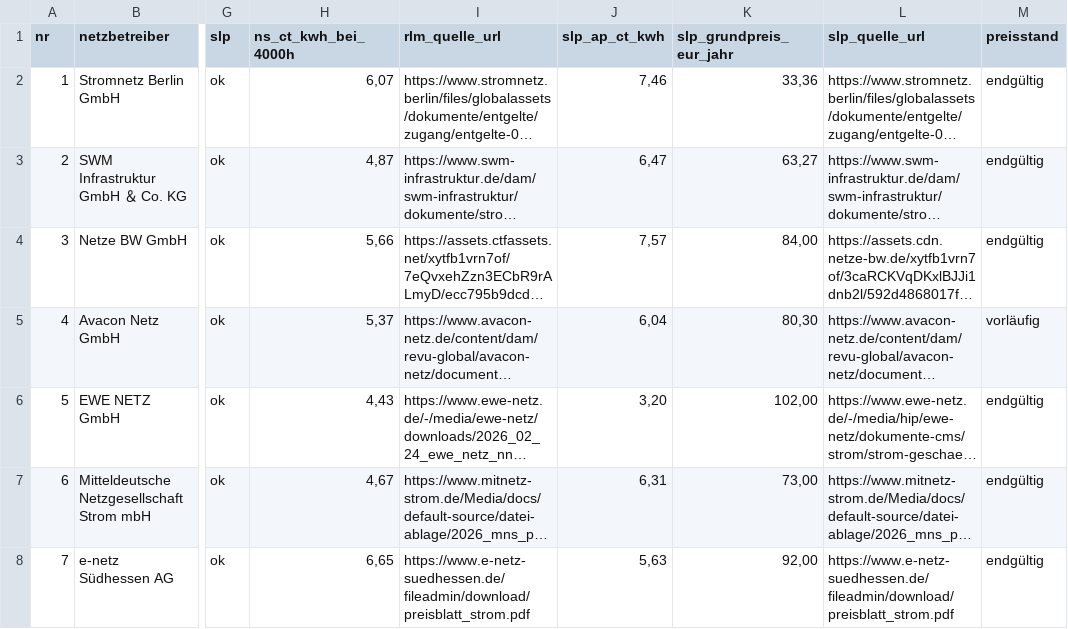
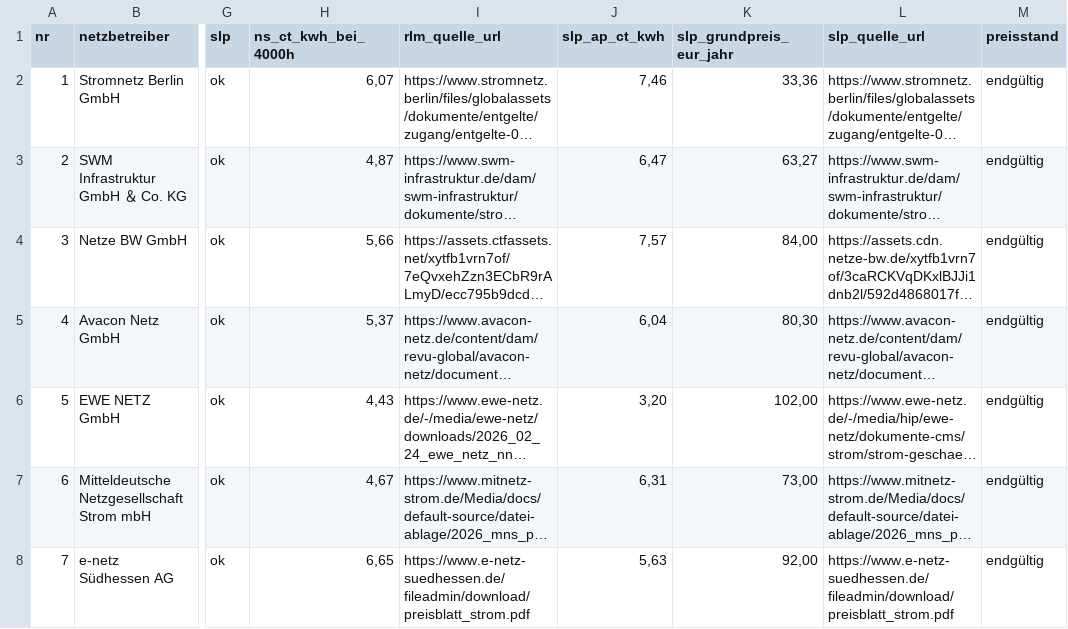
Before and after one commit to buelentd/netzentgelte-strom, a CSV file: ergebnis/gefunden.csv, drawn as a sheet; only a part is shown, gaps mark what is left out; long unchanged cells end in …; the diff covers the shown part only; the diff names each change by its address in the sheet, - before the commit and + after, or states it on an @@ line.

```diff
--- a/ergebnis/gefunden.csv
+++ b/ergebnis/gefunden.csv
-M5 (preisstand): vorläufig
+M5 (preisstand): endgültig
```
Also changed, not shown: 47 edited cells elsewhere in this file, ergebnis/netzentgelte_2026.csv, 3 other files.
